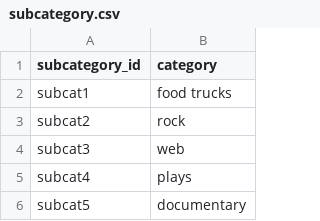
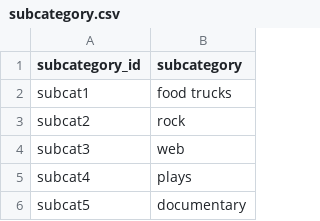
Before and after one commit to TRegan5/Crowdfunding_ETL, a CSV file: Resources/subcategory.csv, drawn as a sheet; only a part is shown.

Commit message:
update to subcategory dataframe and export

```diff
--- a/Resources/subcategory.csv
+++ b/Resources/subcategory.csv
@@ -1,2 +1,2 @@
-subcategory_id,category
+subcategory_id,subcategory
 subcat1,food trucks
```
Also changed, not shown: 1 other file.
